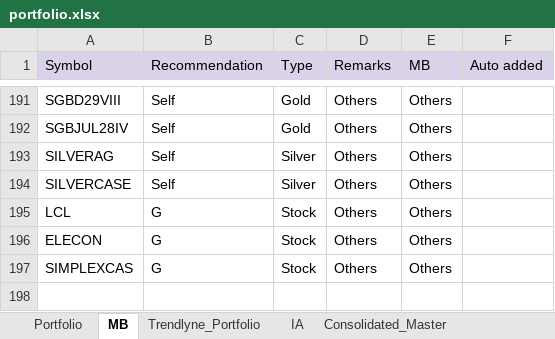
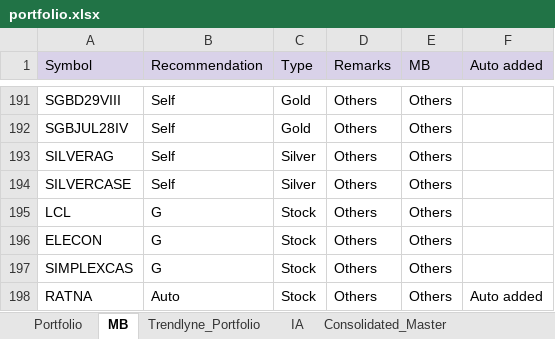
Before and after one commit to kvector0001/STT-Dashboard, an Excel workbook: data/portfolio.xlsx, sheet MB, drawn as a sheet; only a part is shown, gaps mark what is left out; values as stored, in another font and other column widths than the file's, no borders; charts and pictures not drawn; the diff names each change by its address in the sheet, - before the commit and + after, or states it on an @@ line.

```diff
--- a/data/portfolio.xlsx (sheet MB)
+++ b/data/portfolio.xlsx (sheet MB)
+row 198: RATNA | Auto | Stock | Others | Others | Auto added
```
Also changed, not shown: sheet Portfolio, sheet Consolidated_Master, sheet IA, sheet Trendlyne_Portfolio, 2 other files.
